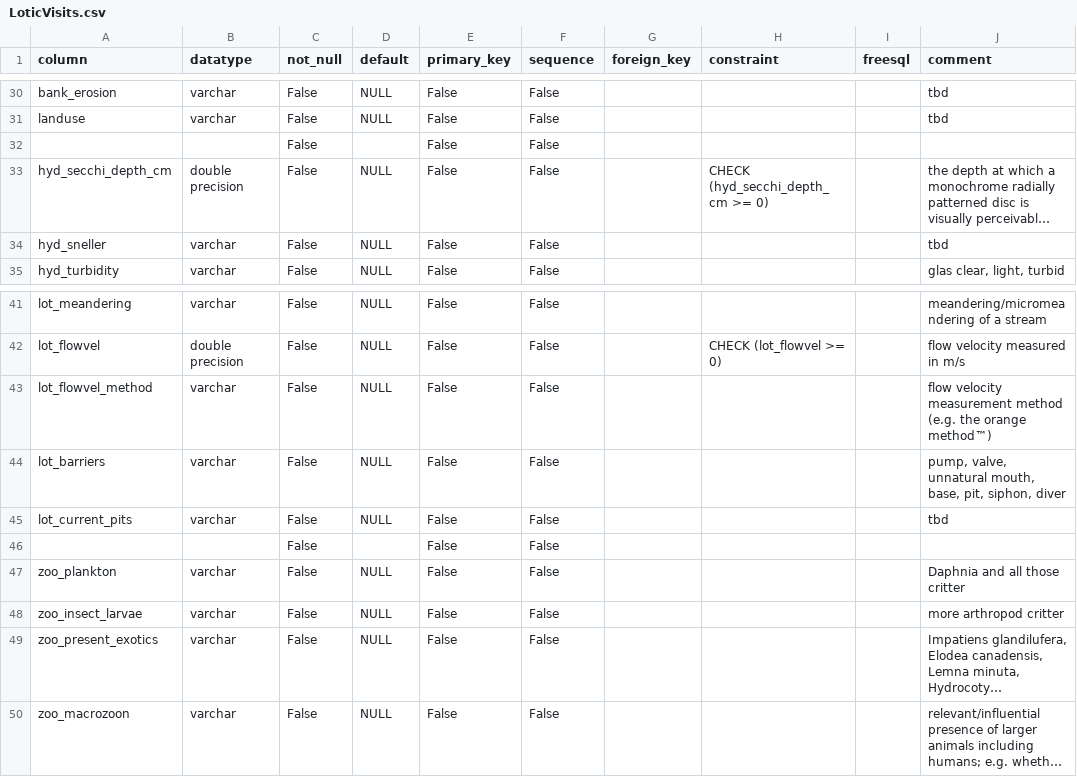
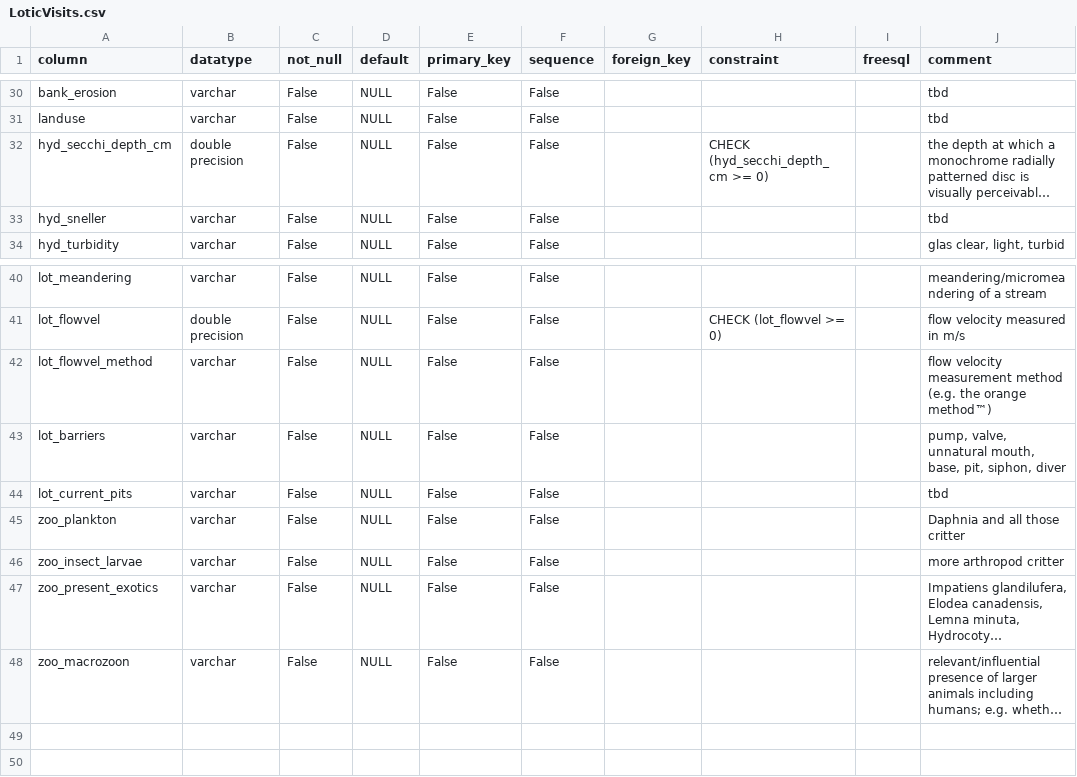
Before and after one commit to inbo/n2khab-mne-monitoring, a CSV file: 900_database_organization/mnmsurfdb_dev_structure/LoticVisits.csv, drawn as a sheet; only a part is shown, gaps mark what is left out; long unchanged cells end in …; the diff names each change by its address in the sheet, - before the commit and + after, or states it on an @@ line.

Commit message:
init_mnmsurfdb: misc locations; re-init (wip)

```diff
--- a/900_database_organization/mnmsurfdb_dev_structure/LoticVisits.csv
+++ b/900_database_organization/mnmsurfdb_dev_structure/LoticVisits.csv
-row 32:  |  | False |  | False | False
-row 46:  |  | False |  | False | False
```
Also changed, not shown: 6 other files.
